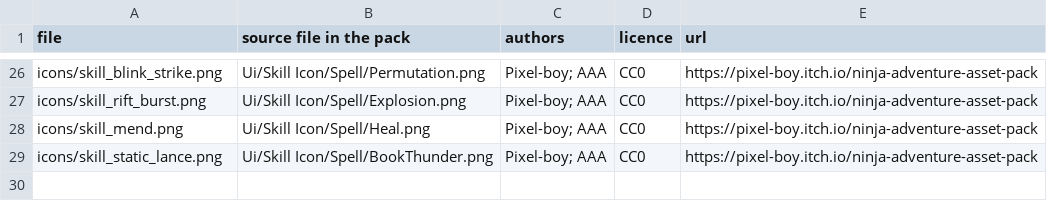
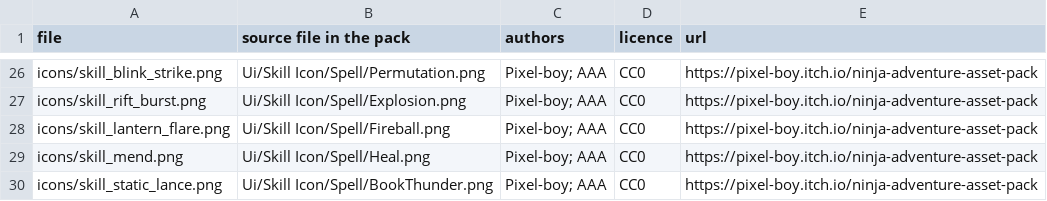
Before and after one commit to avielbaum/anansi, a CSV file: examples/waypoint/assets/CREDITS_ICONS.csv, drawn as a sheet; only a part is shown, gaps mark what is left out; the diff names each change by its address in the sheet, - before the commit and + after, or states it on an @@ line.

```diff
--- a/examples/waypoint/assets/CREDITS_ICONS.csv
+++ b/examples/waypoint/assets/CREDITS_ICONS.csv
+row 28: icons/skill_lantern_flare.png | Ui/Skill Icon/Spell/Fireball.png | Pixel-boy; AAA | CC0 | https://pixel-boy.itch.io/ninja-adventure-asset-pack
```
Also changed, not shown: 3 other files.
